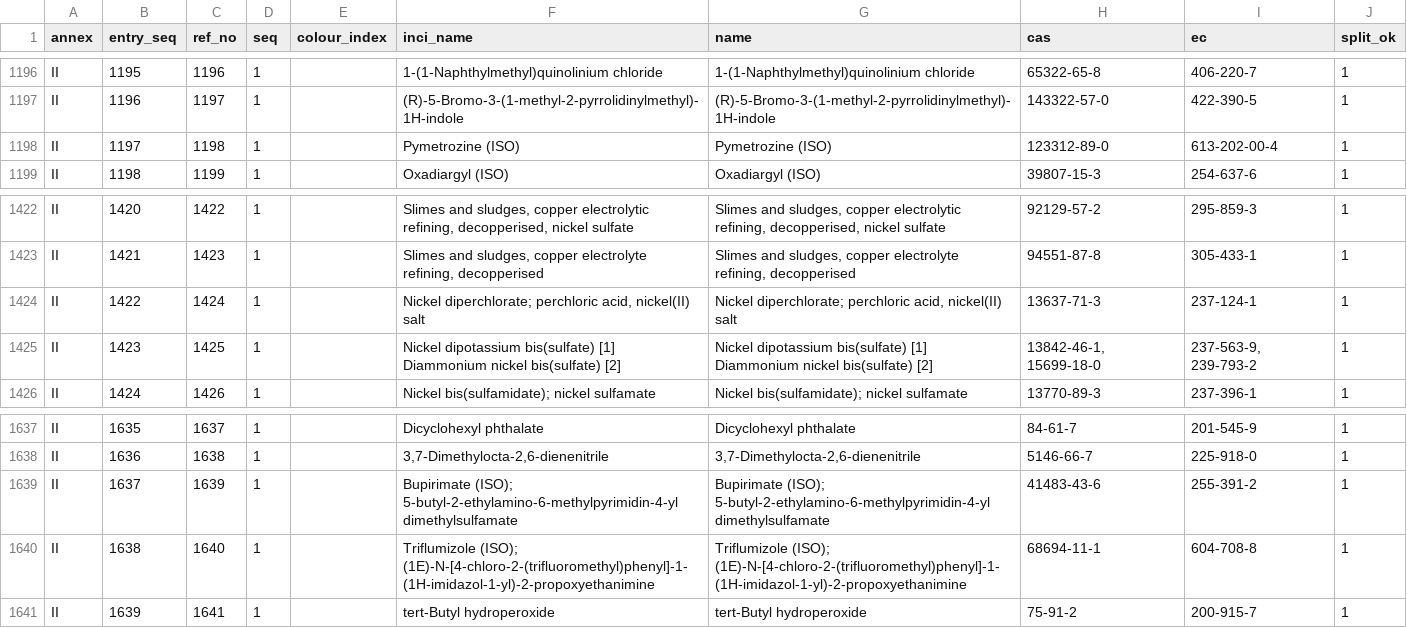
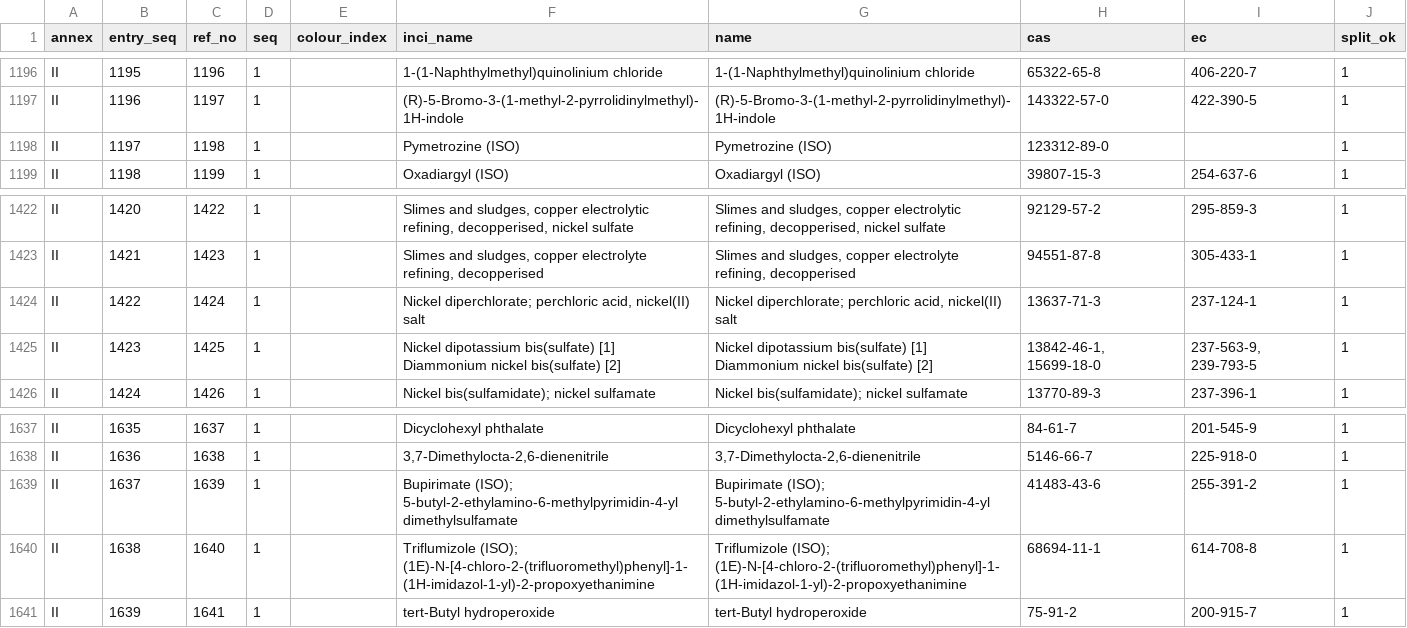
Before and after one commit to shenjiayi692-maker/makeup-eu, a CSV file: data/annex_ii_substances.csv, drawn as a sheet; only a part is shown, gaps mark what is left out; the diff covers the shown part only.

```diff
--- a/data/annex_ii_substances.csv
+++ b/data/annex_ii_substances.csv
@@ -1197,3 +1197,3 @@ II,1195,1196,1,,1-(1-Naphthylmethyl)quinolinium chloride,1-(1-Naphthylmethyl)qui
 II,1196,1197,1,,(R)-5-Bromo-3-(1-methyl-2-pyrrolidinylmethyl)- 1H-indole,(R)-5-Bromo-3-(1-methyl-2-pyrrolidinylmethyl)- 1H-indole,143322-57-0,422-390-5,1
-II,1197,1198,1,,Pymetrozine (ISO),Pymetrozine (ISO),123312-89-0,613-202-00-4,1
+II,1197,1198,1,,Pymetrozine (ISO),Pymetrozine (ISO),123312-89-0,,1
 II,1198,1199,1,,Oxadiargyl (ISO),Oxadiargyl (ISO),39807-15-3,254-637-6,1
@@ -1424,3 +1424,3 @@ II,1421,1423,1,,"Slimes and sludges, copper electrolyte refining, decopperised",
 II,1422,1424,1,,"Nickel diperchlorate; perchloric acid, nickel(II) salt","Nickel diperchlorate; perchloric acid, nickel(II) salt",13637-71-3,237-124-1,1
-II,1423,1425,1,,Nickel dipotassium bis(sulfate) [1] Diammonium nickel bis(sulfate) [2],Nickel dipotassium bis(sulfate) [1] Diammonium nickel bis(sulfate) [2],"13842-46-1, 15699-18-0","237-563-9, 239-793-2",1
+II,1423,1425,1,,Nickel dipotassium bis(sulfate) [1] Diammonium nickel bis(sulfate) [2],Nickel dipotassium bis(sulfate) [1] Diammonium nickel bis(sulfate) [2],"13842-46-1, 15699-18-0","237-563-9, 239-793-5",1
 II,1424,1426,1,,Nickel bis(sulfamidate); nickel sulfamate,Nickel bis(sulfamidate); nickel sulfamate,13770-89-3,237-396-1,1
@@ -1639,3 +1639,3 @@ II,1636,1638,1,,"3,7-Dimethylocta-2,6-dienenitrile","3,7-Dimethylocta-2,6-dienen
 II,1637,1639,1,,Bupirimate (ISO); 5-butyl-2-ethylamino-6-methylpyrimidin-4-yl dimethylsulfamate,Bupirimate (ISO); 5-butyl-2-ethylamino-6-methylpyrimidin-4-yl dimethylsulfamate,41483-43-6,255-391-2,1
-II,1638,1640,1,,Triflumizole (ISO); (1E)-N-[4-chloro-2-(trifluoromethyl)phenyl]-1- (1H-imidazol-1-yl)-2-propoxyethanimine,Triflumizole (ISO); (1E)-N-[4-chloro-2-(trifluoromethyl)phenyl]-1- (1H-imidazol-1-yl)-2-propoxyethanimine,68694-11-1,604-708-8,1
+II,1638,1640,1,,Triflumizole (ISO); (1E)-N-[4-chloro-2-(trifluoromethyl)phenyl]-1- (1H-imidazol-1-yl)-2-propoxyethanimine,Triflumizole (ISO); (1E)-N-[4-chloro-2-(trifluoromethyl)phenyl]-1- (1H-imidazol-1-yl)-2-propoxyethanimine,68694-11-1,614-708-8,1
 II,1639,1641,1,,tert-Butyl hydroperoxide,tert-Butyl hydroperoxide,75-91-2,200-915-7,1
```
Also changed, not shown: 15 edited cells elsewhere in this file, data/annex_iii_substances.csv, data/id_issues.csv, 12 other files.
